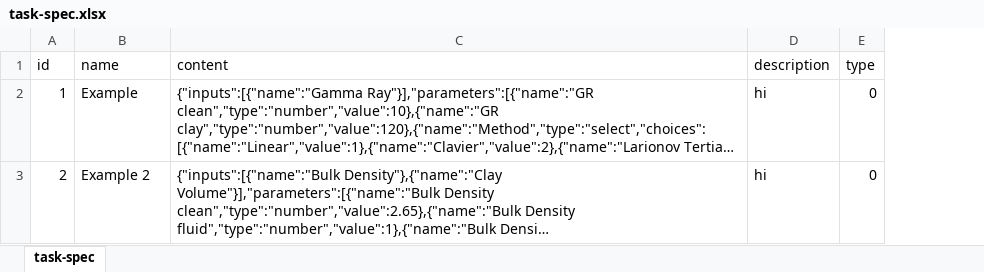
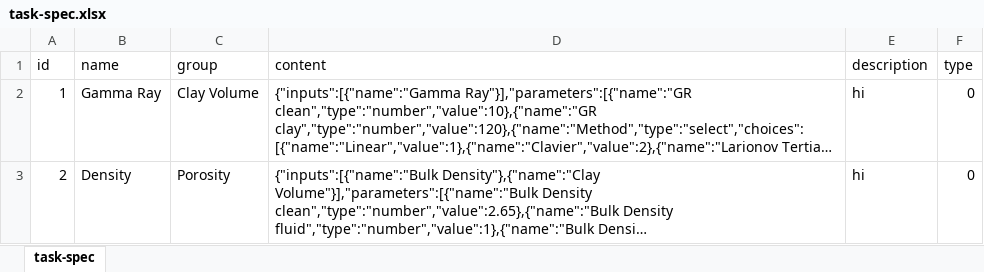
Before and after one commit to hoangbdUET/wi-backend, an Excel workbook: server/task/task-spec.xlsx, sheet task-spec, drawn as a sheet; long unchanged cells end in …; values as stored, in another font and other column widths than the file's, no borders; the diff names each change by its address in the sheet, - before the commit and + after, or states it on an @@ line.

```diff
--- a/server/task/task-spec.xlsx (sheet task-spec)
+++ b/server/task/task-spec.xlsx (sheet task-spec)
+column C (group), rows 2-3: Clay Volume | Porosity
-B2 (name): Example
+B2 (name): Gamma Ray
-B3 (name): Example 2
+B3 (name): Density
```
Also changed, not shown: 3 other files.
